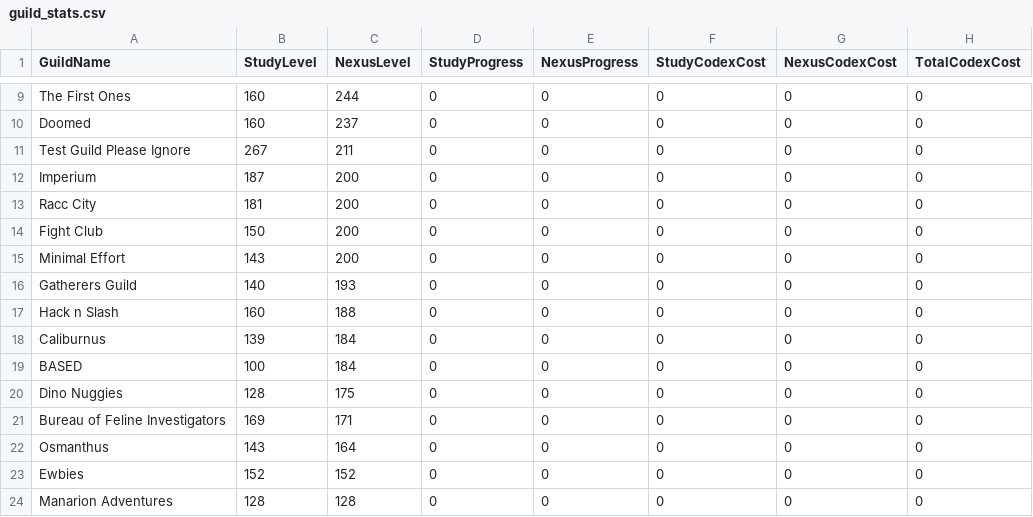
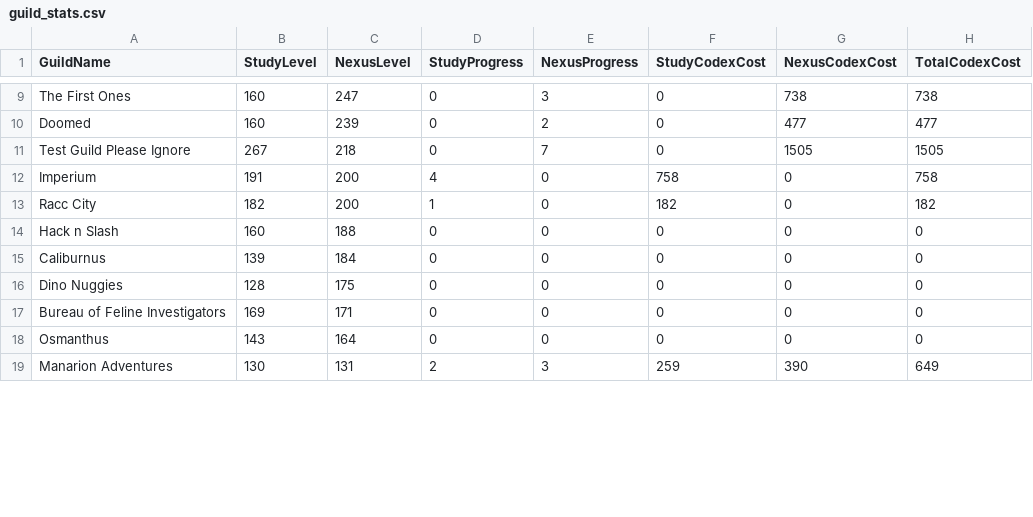
Before and after one commit to GungHo1205/manarion-guild-stats, a CSV file: guild_stats.csv, drawn as a sheet; only a part is shown, gaps mark what is left out; removed rows and columns are numbered as before the commit, all else as after; the diff covers the shown part only; the diff names each change by its address in the sheet, - before the commit and + after, or states it on an @@ line.

Commit message:
Add market data for codex price

```diff
--- a/guild_stats.csv
+++ b/guild_stats.csv
-C9 (NexusLevel): 244
+C9 (NexusLevel): 247
-E9 (NexusProgress): 0
+E9 (NexusProgress): 3
-G9 (NexusCodexCost): 0
+G9 (NexusCodexCost): 738
-H9 (TotalCodexCost): 0
+H9 (TotalCodexCost): 738
-C10 (NexusLevel): 237
+C10 (NexusLevel): 239
-E10 (NexusProgress): 0
+E10 (NexusProgress): 2
-G10 (NexusCodexCost): 0
+G10 (NexusCodexCost): 477
-H10 (TotalCodexCost): 0
+H10 (TotalCodexCost): 477
-C11 (NexusLevel): 211
+C11 (NexusLevel): 218
-E11 (NexusProgress): 0
+E11 (NexusProgress): 7
-G11 (NexusCodexCost): 0
+G11 (NexusCodexCost): 1505
-H11 (TotalCodexCost): 0
+H11 (TotalCodexCost): 1505
-B12 (StudyLevel): 187
+B12 (StudyLevel): 191
-D12 (StudyProgress): 0
+D12 (StudyProgress): 4
-F12 (StudyCodexCost): 0
+F12 (StudyCodexCost): 758
-H12 (TotalCodexCost): 0
+H12 (TotalCodexCost): 758
-B13 (StudyLevel): 181
+B13 (StudyLevel): 182
-D13 (StudyProgress): 0
+D13 (StudyProgress): 1
-F13 (StudyCodexCost): 0
+F13 (StudyCodexCost): 182
-H13 (TotalCodexCost): 0
+H13 (TotalCodexCost): 182
-row 14: Fight Club | 150 | 200 | 0 | 0 | 0 | 0 | 0
-row 15: Minimal Effort | 143 | 200 | 0 | 0 | 0 | 0 | 0
-row 16: Gatherers Guild | 140 | 193 | 0 | 0 | 0 | 0 | 0
-row 19: BASED | 100 | 184 | 0 | 0 | 0 | 0 | 0
-row 23: Ewbies | 152 | 152 | 0 | 0 | 0 | 0 | 0
-B19 (StudyLevel): 128
+B19 (StudyLevel): 130
-C19 (NexusLevel): 128
+C19 (NexusLevel): 131
-D19 (StudyProgress): 0
+D19 (StudyProgress): 2
-E19 (NexusProgress): 0
+E19 (NexusProgress): 3
-F19 (StudyCodexCost): 0
+F19 (StudyCodexCost): 259
-G19 (NexusCodexCost): 0
+G19 (NexusCodexCost): 390
-H19 (TotalCodexCost): 0
+H19 (TotalCodexCost): 649
```
Also changed, not shown: 5 removed rows and 41 edited cells elsewhere in this file, 7 other files.
